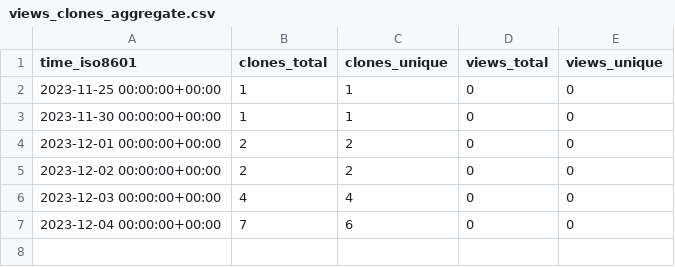
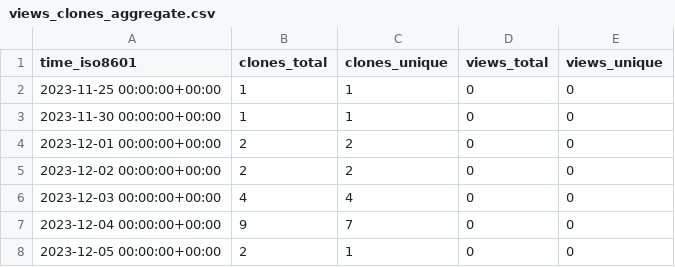
Before and after one commit to stablecaps/netup_pydemo, a CSV file: stablecaps/netup_pydemo/ghrs-data/views_clones_aggregate.csv, drawn as a sheet.

```diff
--- a/stablecaps/netup_pydemo/ghrs-data/views_clones_aggregate.csv
+++ b/stablecaps/netup_pydemo/ghrs-data/views_clones_aggregate.csv
@@ -6,2 +6,3 @@ time_iso8601,clones_total,clones_unique,views_total,views_unique
 2023-12-03 00:00:00+00:00,4,4,0,0
-2023-12-04 00:00:00+00:00,7,6,0,0
+2023-12-04 00:00:00+00:00,9,7,0,0
+2023-12-05 00:00:00+00:00,2,1,0,0
```
Also changed, not shown: 1 other file.
